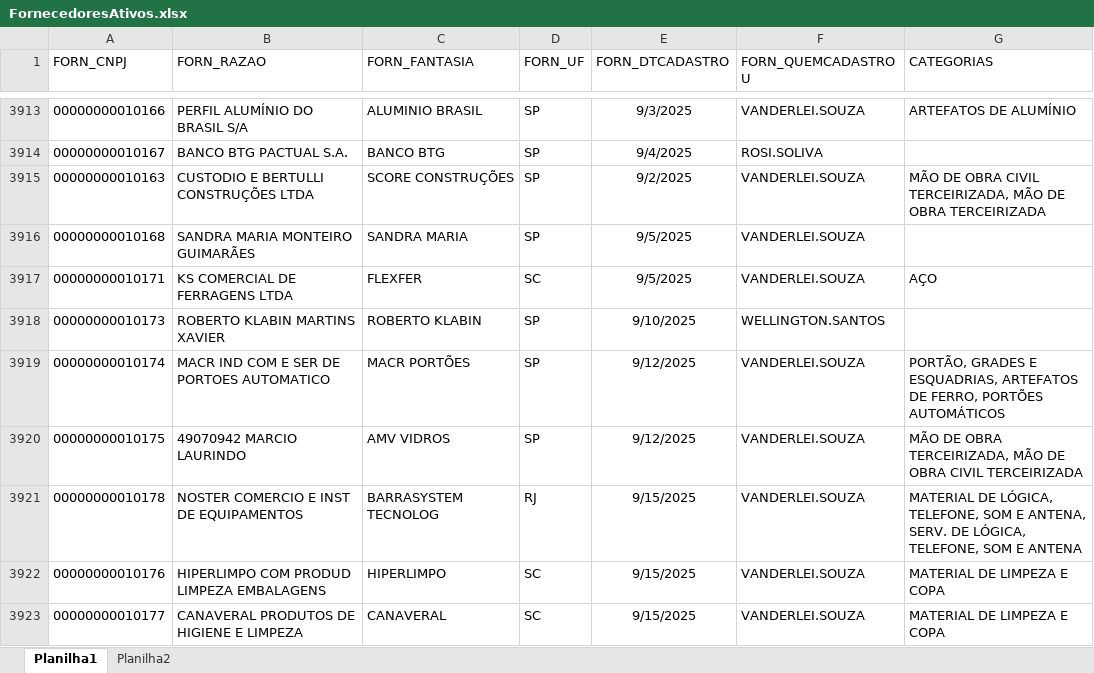
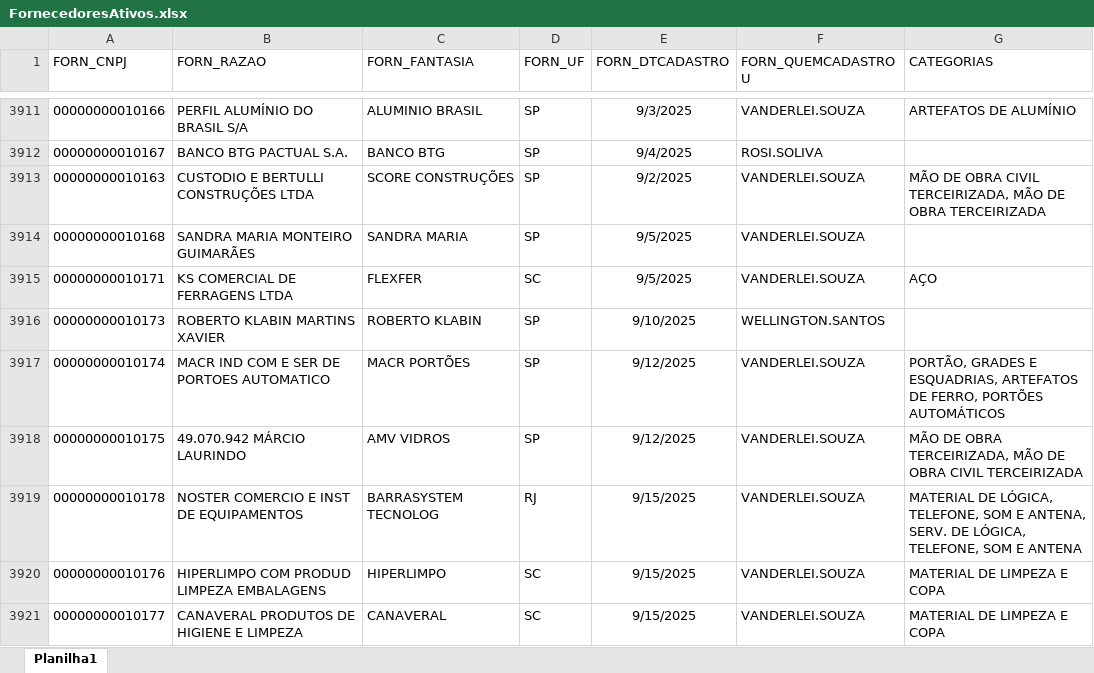
Before and after one commit to Mgiglio98/fornecedores, an Excel workbook: FornecedoresAtivos.xlsx, sheet Planilha1, drawn as a sheet; only a part is shown, gaps mark what is left out; values as stored, in another font and other column widths than the file's, no borders; addresses are those after the commit; the diff covers the shown part only; the diff names each change by its address in the sheet, - before the commit and + after, or states it on an @@ line.

```diff
--- a/FornecedoresAtivos.xlsx (sheet Planilha1)
+++ b/FornecedoresAtivos.xlsx (sheet Planilha1)
-sheet tab: Planilha2
-B3918 (FORN_RAZAO): 49070942 MARCIO LAURINDO
+B3918 (FORN_RAZAO): 49.070.942 MÁRCIO LAURINDO
```
Also changed, not shown: 12 added rows, 2 removed rows and 6 edited cells elsewhere in this sheet.
